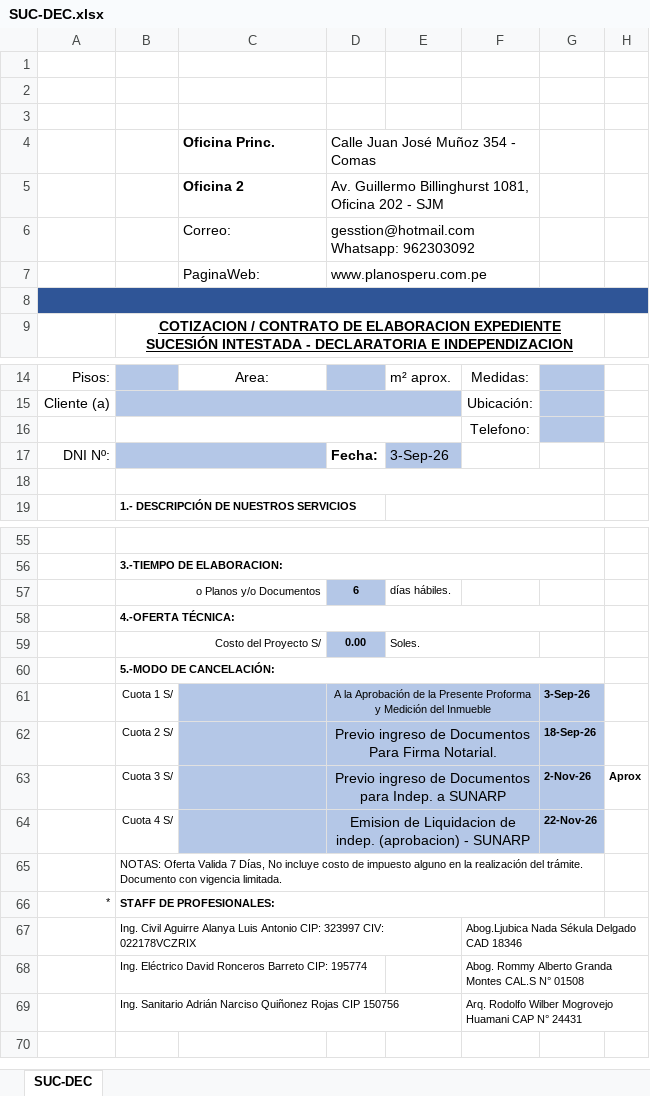
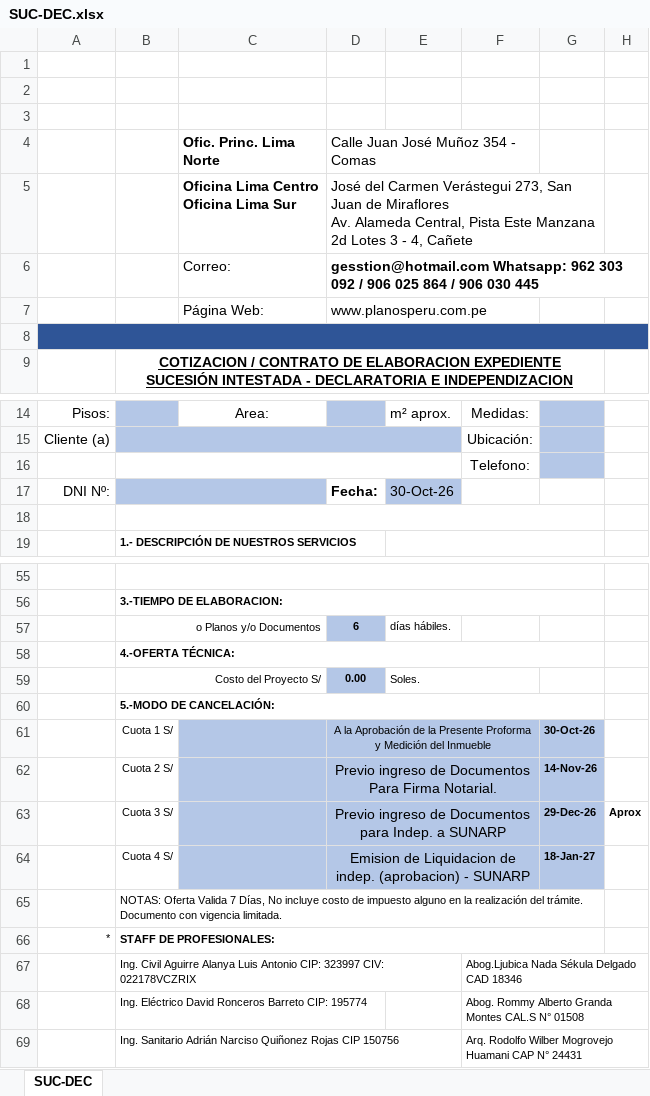
Before and after one commit to Planos-Peru-Ingenieros/planos-react-app, an Excel workbook: backend/docs/SUC-DEC.xlsx, sheet SUC-DEC, drawn as a sheet; only a part is shown, gaps mark what is left out; values as stored, in another font and other column widths than the file's, no borders; charts and pictures not drawn; removed rows and columns are numbered as before the commit, all else as after; ↵ is a line break in a cell; the diff names each change by its address in the sheet, - before the commit and + after, or states it on an @@ line.

```diff
--- a/backend/docs/SUC-DEC.xlsx (sheet SUC-DEC)
+++ b/backend/docs/SUC-DEC.xlsx (sheet SUC-DEC)
-C4: Oficina Princ.
+C4: Ofic. Princ. Lima Norte
-row 5:  |  | Oficina 2 | Av. Guillermo Billinghurst 1081, Oficina 202 - SJM
+row 5:  |  | Oficina Lima Centro ↵ Oficina Lima Sur | José del Carmen Verástegui 273, San Juan de Miraflores ↵ Av. Alameda Central, Pista Este Manzana 2d Lotes 3 - 4, Cañete
-D6: gesstion@hotmail.com Whatsapp: 962303092
+D6: gesstion@hotmail.com Whatsapp: 962 303 092 / 906 025 864 / 906 030 445
-D6 bold: off
+D6 bold: on
-D6:F6 merged
+D6:H6 merged
-C7 (Ofic. Princ. Lima Norte): PaginaWeb:
+C7 (Ofic. Princ. Lima Norte): Página Web:
-E17: 3-Sep-26
+E17: 30-Oct-26
-G61: 3-Sep-26
+G61: 30-Oct-26
-G62: 18-Sep-26
+G62: 14-Nov-26
-G63: 2-Nov-26
+G63: 29-Dec-26
-G64: 22-Nov-26
+G64: 18-Jan-27
```
Also changed, not shown: charts or pictures, backend/docs/PLA-OBR.xlsx, backend/docs/SOL-MED.xlsx, 5 other files.
